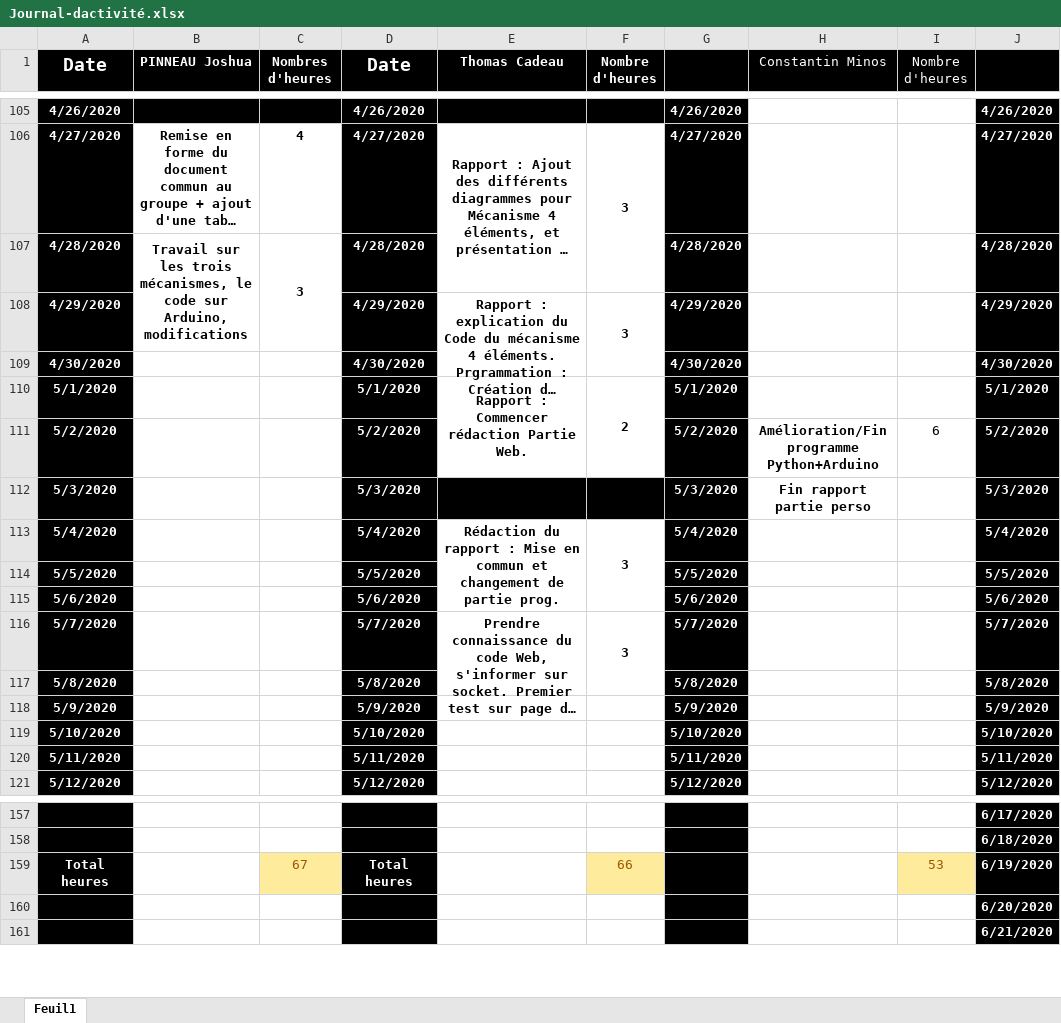
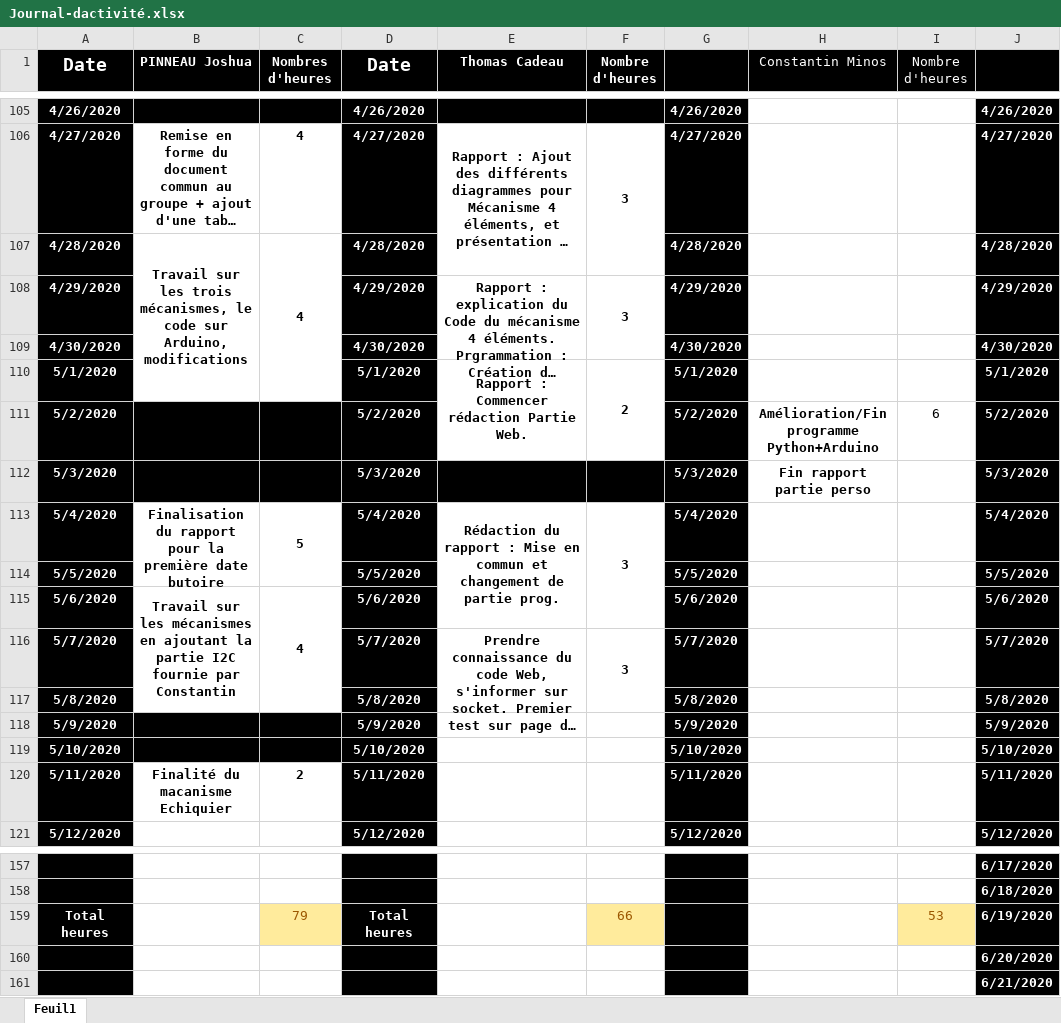
Before and after one commit to corentin-breny/Systeme_Escape_Game_13emePorte, an Excel workbook: Journal d'activité/Journal-dactivité.xlsx, sheet Feuil1, drawn as a sheet; only a part is shown, gaps mark what is left out; long unchanged cells end in …; values as stored, in another font and other column widths than the file's, no borders; the diff names each change by its address in the sheet, - before the commit and + after, or states it on an @@ line.

Commit message:
Update J.A

```diff
--- a/Journal d'activité/Journal-dactivité.xlsx (sheet Feuil1)
+++ b/Journal d'activité/Journal-dactivité.xlsx (sheet Feuil1)
-B107:B108 merged
+B107:B110 merged
-C107 (Nombres d'heures): 3
+C107 (Nombres d'heures): 4
-C107:C108 merged
+C107:C110 merged
-B111:C112 fill: none
+B111:C112 fill: #000000
-B113 (PINNEAU Joshua): (empty)
+B113 (PINNEAU Joshua): Finalisation du rapport pour la première date butoire
+B113:B114 merged
-C113 (Nombres d'heures): (empty)
+C113 (Nombres d'heures): 5
+C113:C114 merged
-B115 (PINNEAU Joshua): (empty)
+B115 (PINNEAU Joshua): Travail sur les mécanismes en ajoutant la partie I2C fournie par Constantin
+B115:B117 merged
-C115 (Nombres d'heures): (empty)
+C115 (Nombres d'heures): 4
+C115:C117 merged
-B118:C119 fill: none
+B118:C119 fill: #000000
-B120 (PINNEAU Joshua): (empty)
+B120 (PINNEAU Joshua): Finalité du macanisme Echiquier
-C120 (Nombres d'heures): (empty)
+C120 (Nombres d'heures): 2
-C159 (Nombres d'heures): 67
+C159 (Nombres d'heures): 79
```
